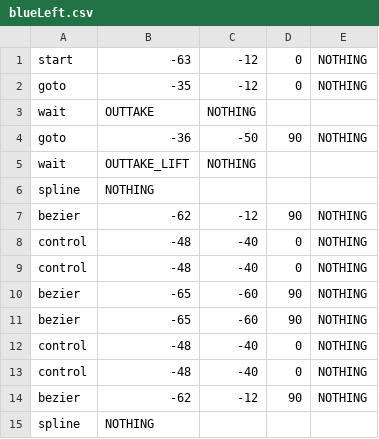
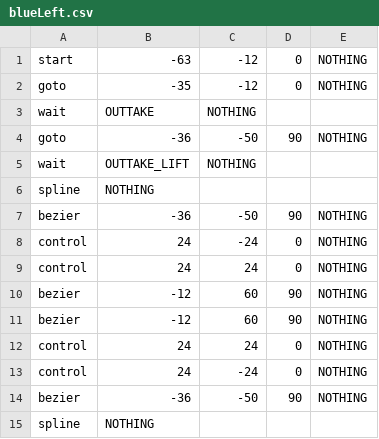
Before and after one commit to team5009/hyperion-controller, a CSV file: public/moves/blueLeft.csv, drawn as a sheet.

```diff
--- a/public/moves/blueLeft.csv
+++ b/public/moves/blueLeft.csv
@@ -6,10 +6,10 @@ wait    , OUTTAKE_LIFT,NOTHING
 spline, NOTHING
-bezier  ,-62 ,-12     ,90 ,NOTHING
-control ,-48 ,-40     , 0 ,NOTHING
-control ,-48 ,-40     , 0 ,NOTHING
-bezier  ,-65 ,-60     ,90 ,NOTHING
-bezier  ,-65 ,-60     ,90 ,NOTHING
-control ,-48 ,-40     , 0 ,NOTHING
-control ,-48 ,-40     , 0 ,NOTHING
-bezier  ,-62 ,-12     ,90 ,NOTHING
+bezier  ,-36 ,-50     ,90 ,NOTHING
+control ,24 ,-24     , 0 ,NOTHING
+control ,24 ,24     , 0 ,NOTHING
+bezier  ,-12 ,60     ,90 ,NOTHING
+bezier  ,-12 ,60     ,90 ,NOTHING
+control ,24 ,24     , 0 ,NOTHING
+control ,24 ,-24     , 0 ,NOTHING
+bezier  ,-36 ,-50     ,90 ,NOTHING
 spline, NOTHING
```
Also changed, not shown: 15 other files.
